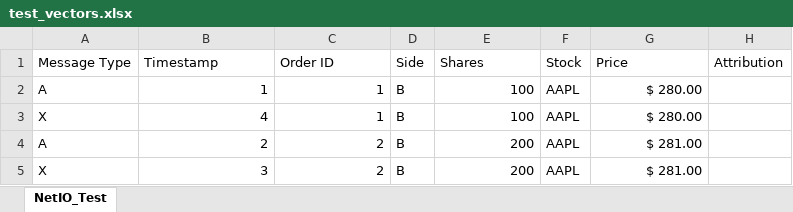
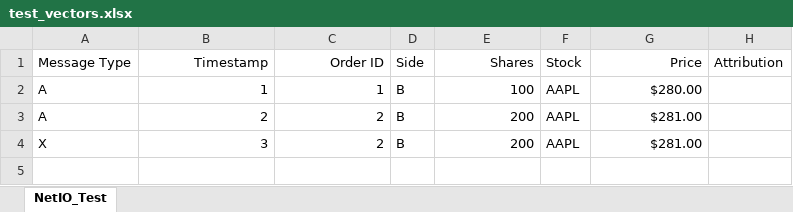
Before and after one commit to jhnsng/elec491-hft-system, an Excel workbook: gen_test_vectors/test_vectors.xlsx, sheet NetIO_Test, drawn as a sheet; values as stored, in another font and other column widths than the file's, no borders; removed rows and columns are numbered as before the commit, all else as after; the diff names each change by its address in the sheet, - before the commit and + after, or states it on an @@ line.

Commit message:
update hw/orderbook and gen_test_vectors; update test_controller to send parsed test vectors

```diff
--- a/gen_test_vectors/test_vectors.xlsx (sheet NetIO_Test)
+++ b/gen_test_vectors/test_vectors.xlsx (sheet NetIO_Test)
-B1:C1 alignment: left
+B1:C1 alignment: right
-E1 alignment: left
+E1 alignment: right
-G1 alignment: left
+G1 alignment: right
-G2 (Price): $ 280.00
+G2 (Price): $280.00
-row 3: X | 4 | 1 | B | 100 | AAPL | $ 280.00
-G3:G4 (Price): $ 281.00
+G3:G4 (Price): $281.00
```
Also changed, not shown: 9 other files.
